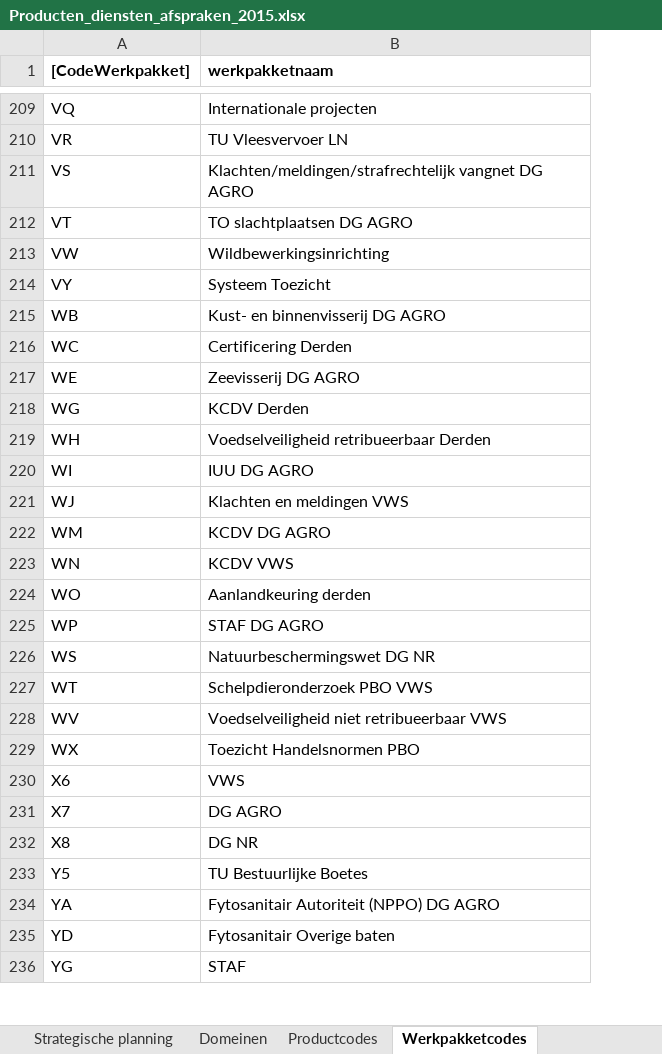
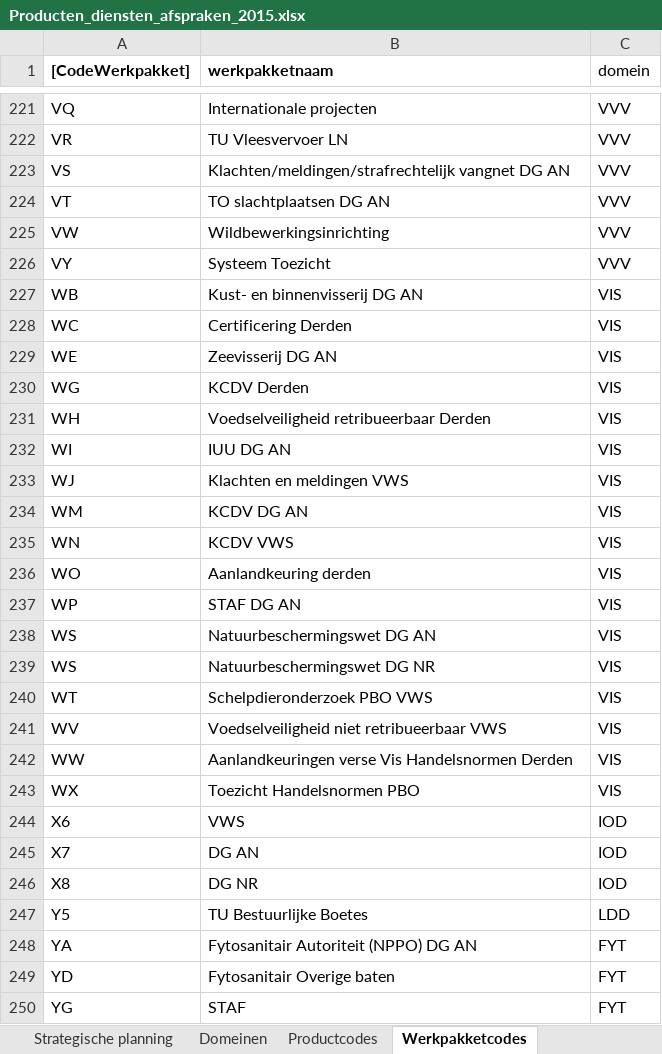
Before and after one commit to AmpersandTarski/ampersand-models, an Excel workbook: Blik/Producten_diensten_afspraken_2015.xlsx, sheet Werkpakketcodes, drawn as a sheet; only a part is shown, gaps mark what is left out; values as stored, in another font and other column widths than the file's, no borders; addresses are those after the commit; the diff covers the shown part only; the diff names each change by its address in the sheet, - before the commit and + after, or states it on an @@ line.

```diff
--- a/Blik/Producten_diensten_afspraken_2015.xlsx (sheet Werkpakketcodes)
+++ b/Blik/Producten_diensten_afspraken_2015.xlsx (sheet Werkpakketcodes)
+column C (domein), rows 221-237: VVV | VVV | VVV | VVV | VVV | VVV | VIS | VIS | VIS | VIS | VIS | VIS | VIS | VIS | VIS | VIS | VIS; rows 239-241: all VIS; rows 243-250: VIS | IOD | IOD | IOD | LDD | FYT | FYT | FYT
-B223 (werkpakketnaam): …vangnet DG AGRO
+B223 (werkpakketnaam): …vangnet DG AN
-B224 (werkpakketnaam): TO slachtplaatsen DG AGRO
+B224 (werkpakketnaam): TO slachtplaatsen DG AN
-B227 (werkpakketnaam): Kust- en binnenvisserij DG AGRO
+B227 (werkpakketnaam): Kust- en binnenvisserij DG AN
-B229 (werkpakketnaam): Zeevisserij DG AGRO
+B229 (werkpakketnaam): Zeevisserij DG AN
-B232 (werkpakketnaam): IUU DG AGRO
+B232 (werkpakketnaam): IUU DG AN
-B234 (werkpakketnaam): KCDV DG AGRO
+B234 (werkpakketnaam): KCDV DG AN
-B237 (werkpakketnaam): STAF DG AGRO
+B237 (werkpakketnaam): STAF DG AN
+row 238: WS | Natuurbeschermingswet DG AN | VIS
+row 242: WW | Aanlandkeuringen verse Vis Handelsnormen Derden | VIS
-B245 (werkpakketnaam): DG AGRO
+B245 (werkpakketnaam): DG AN
-B248 (werkpakketnaam): Fytosanitair Autoriteit (NPPO) DG AGRO
+B248 (werkpakketnaam): Fytosanitair Autoriteit (NPPO) DG AN
```
Also changed, not shown: 16 added rows and 60 edited cells elsewhere in this sheet, sheet Strategische planning.
